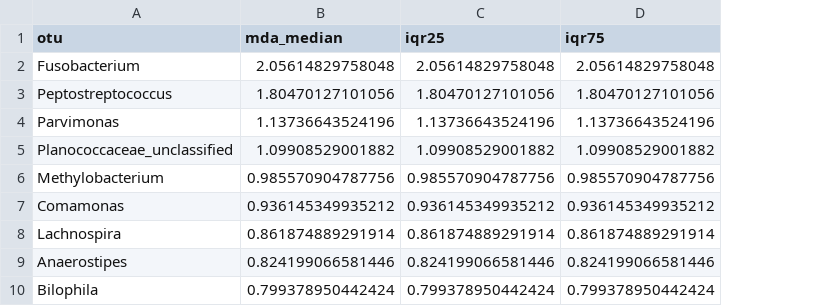
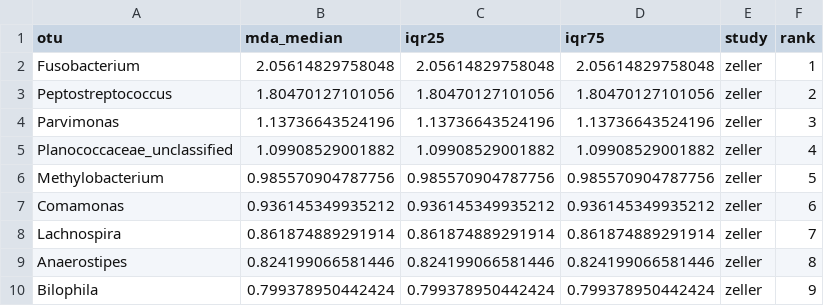
Before and after one commit to SchlossLab/Sze_CRCMetaAnalysis_mBio_2018, a CSV file: data/process/tables/ALL_genus_stool_RF_full_zeller_imp_vars.csv, drawn as a sheet; only a part is shown; the diff names each change by its address in the sheet, - before the commit and + after, or states it on an @@ line.

Commit message:
update to include rank

```diff
--- a/data/process/tables/ALL_genus_stool_RF_full_zeller_imp_vars.csv
+++ b/data/process/tables/ALL_genus_stool_RF_full_zeller_imp_vars.csv
+column E (study), rows 2-10: all zeller
+column F (rank), rows 2-10: 1 | 2 | 3 | 4 | 5 | 6 | 7 | 8 | 9
```
Also changed, not shown: data/process/tables/ALL_genus_stool_RF_full_ahn_imp_vars.csv, data/process/tables/ALL_genus_stool_RF_full_baxter_imp_vars.csv, 4 other files.
